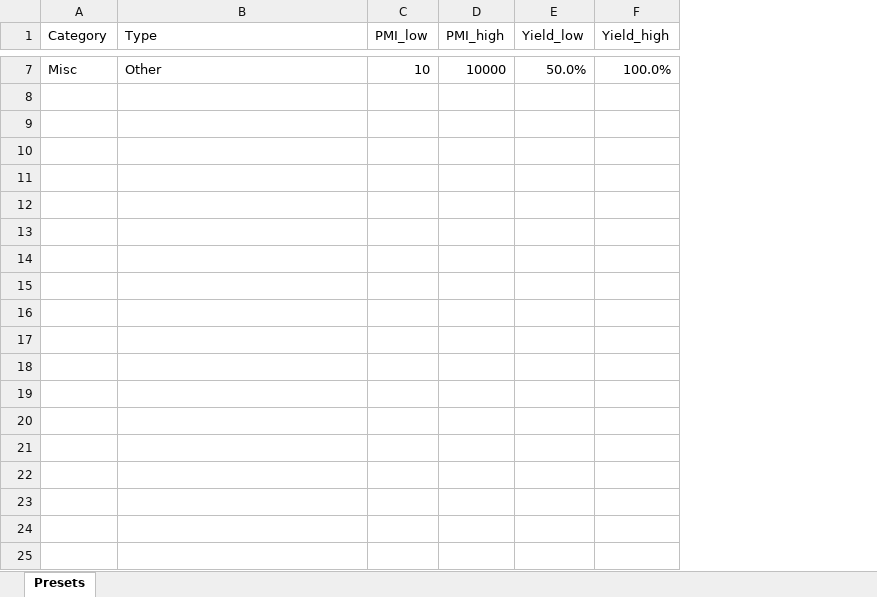
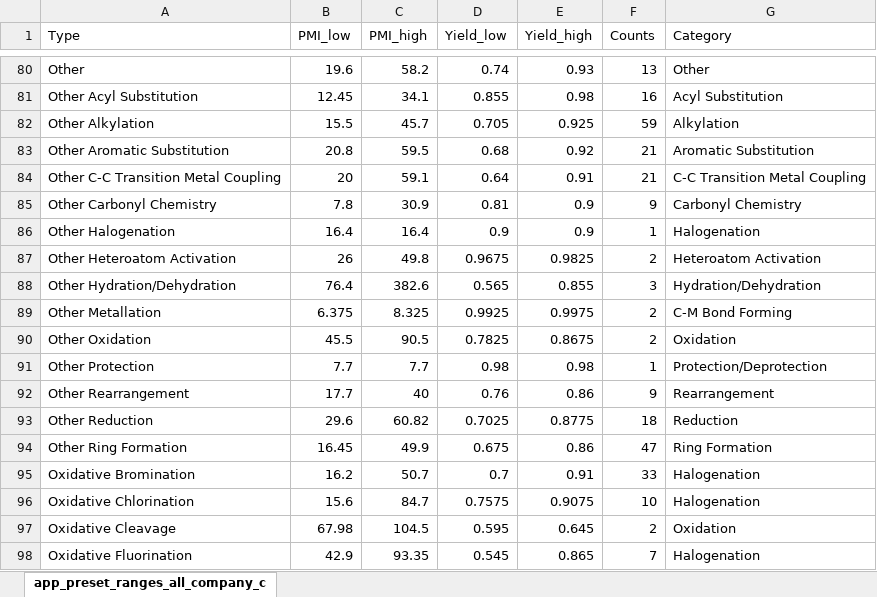
Before and after one commit to chepyle/PMI_Calculator, an Excel workbook: Presets.xlsx, sheet app_preset_ranges_all_company_c, drawn as a sheet; only a part is shown, gaps mark what is left out; values as stored, in another font and other column widths than the file's, no borders; removed rows and columns are numbered as before the commit, all else as after; the diff covers the shown part only; the diff names each change by its address in the sheet, - before the commit and + after, or states it on an @@ line.

Commit message:
add preset ranges from historical data

```diff
--- a/Presets.xlsx (sheet app_preset_ranges_all_company_c)
+++ b/Presets.xlsx (sheet app_preset_ranges_all_company_c)
-sheet tab: Presets
+sheet tab: app_preset_ranges_all_company_c
-column A (Category), row 7: Misc
+column F (Counts), row 80: 13
+column G (Category), row 80: Other
-B80 (PMI_low): 10
+B80 (PMI_low): 19.6
-C80 (PMI_high): 10000
+C80 (PMI_high): 58.2
-D80 (Yield_low): 50.0%
+D80 (Yield_low): 0.74
-E80 (Yield_high): 100.0%
+E80 (Yield_high): 0.93
+row 81: Other Acyl Substitution | 12.45 | 34.1 | 0.855 | 0.98 | 16 | Acyl Substitution
+row 82: Other Alkylation | 15.5 | 45.7 | 0.705 | 0.925 | 59 | Alkylation
+row 83: Other Aromatic Substitution | 20.8 | 59.5 | 0.68 | 0.92 | 21 | Aromatic Substitution
+row 84: Other C-C Transition Metal Coupling | 20 | 59.1 | 0.64 | 0.91 | 21 | C-C Transition Metal Coupling
+row 85: Other Carbonyl Chemistry | 7.8 | 30.9 | 0.81 | 0.9 | 9 | Carbonyl Chemistry
+row 86: Other Halogenation | 16.4 | 16.4 | 0.9 | 0.9 | 1 | Halogenation
+row 87: Other Heteroatom Activation | 26 | 49.8 | 0.9675 | 0.9825 | 2 | Heteroatom Activation
+row 88: Other Hydration/Dehydration | 76.4 | 382.6 | 0.565 | 0.855 | 3 | Hydration/Dehydration
+row 89: Other Metallation | 6.375 | 8.325 | 0.9925 | 0.9975 | 2 | C-M Bond Forming
+row 90: Other Oxidation | 45.5 | 90.5 | 0.7825 | 0.8675 | 2 | Oxidation
+row 91: Other Protection | 7.7 | 7.7 | 0.98 | 0.98 | 1 | Protection/Deprotection
+row 92: Other Rearrangement | 17.7 | 40 | 0.76 | 0.86 | 9 | Rearrangement
+row 93: Other Reduction | 29.6 | 60.82 | 0.7025 | 0.8775 | 18 | Reduction
+row 94: Other Ring Formation | 16.45 | 49.9 | 0.675 | 0.86 | 47 | Ring Formation
+row 95: Oxidative Bromination | 16.2 | 50.7 | 0.7 | 0.91 | 33 | Halogenation
+row 96: Oxidative Chlorination | 15.6 | 84.7 | 0.7575 | 0.9075 | 10 | Halogenation
+row 97: Oxidative Cleavage | 67.98 | 104.5 | 0.595 | 0.645 | 2 | Oxidation
+row 98: Oxidative Fluorination | 42.9 | 93.35 | 0.545 | 0.865 | 7 | Halogenation
```
Also changed, not shown: 101 added rows and 5 removed rows elsewhere in this sheet, 1 other file.
